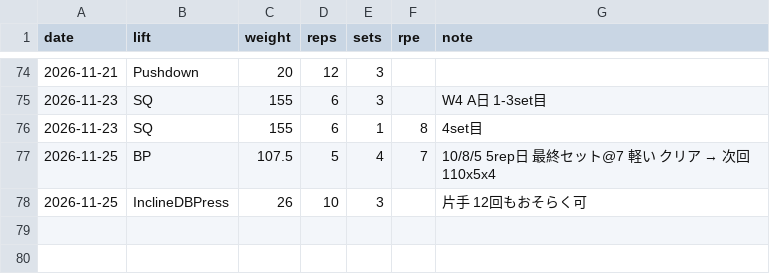
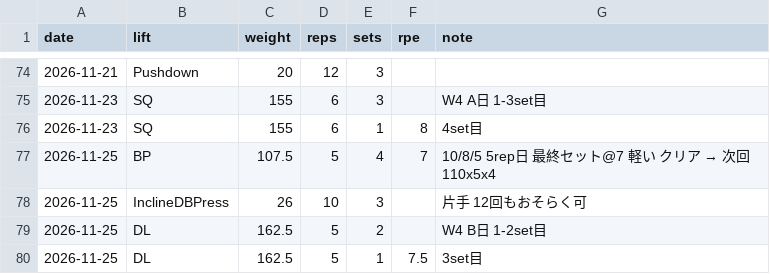
Before and after one commit to shunyebanye-arch/RPE-calc, a CSV file: training_log/sets.csv, drawn as a sheet; only a part is shown, gaps mark what is left out.

```diff
--- a/training_log/sets.csv
+++ b/training_log/sets.csv
@@ -78 +78,3 @@ date,lift,weight,reps,sets,rpe,note
 2026-11-25,InclineDBPress,26,10,3,,片手 12回もおそらく可
+2026-11-25,DL,162.5,5,2,,W4 B日 1-2set目
+2026-11-25,DL,162.5,5,1,7.5,3set目
```
Also changed, not shown: 1 other file.
